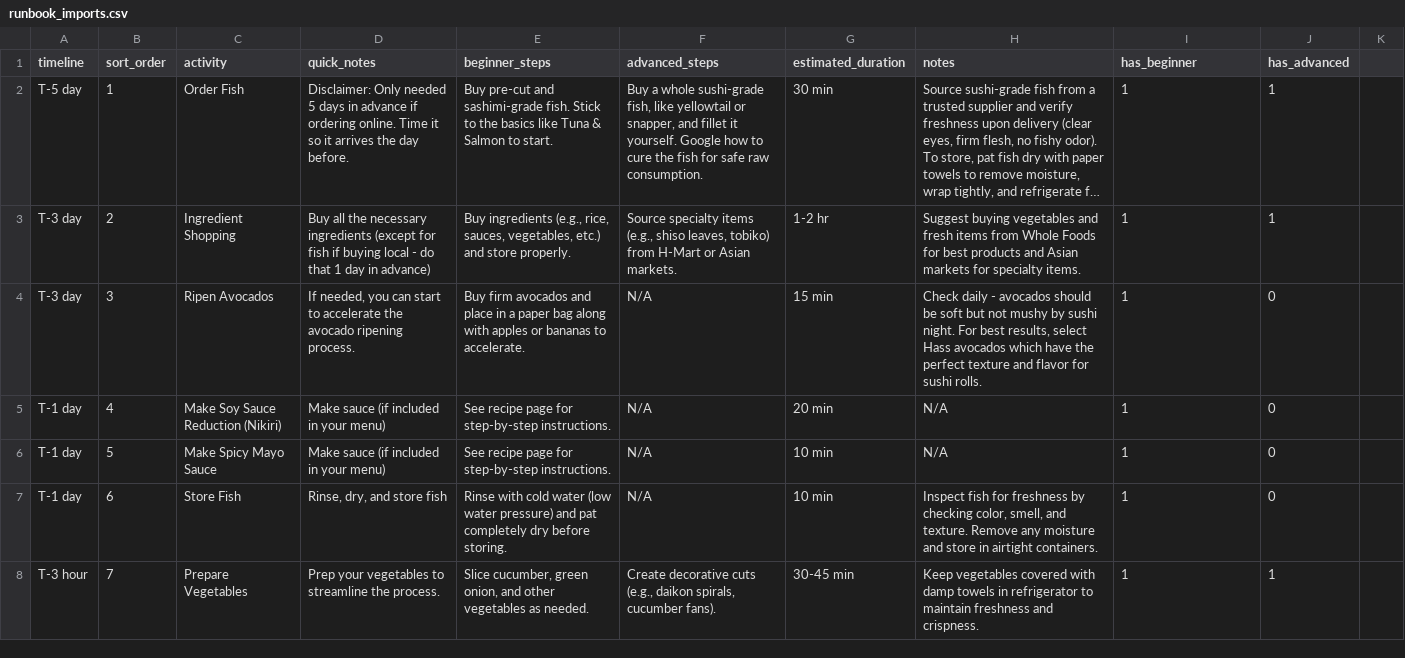
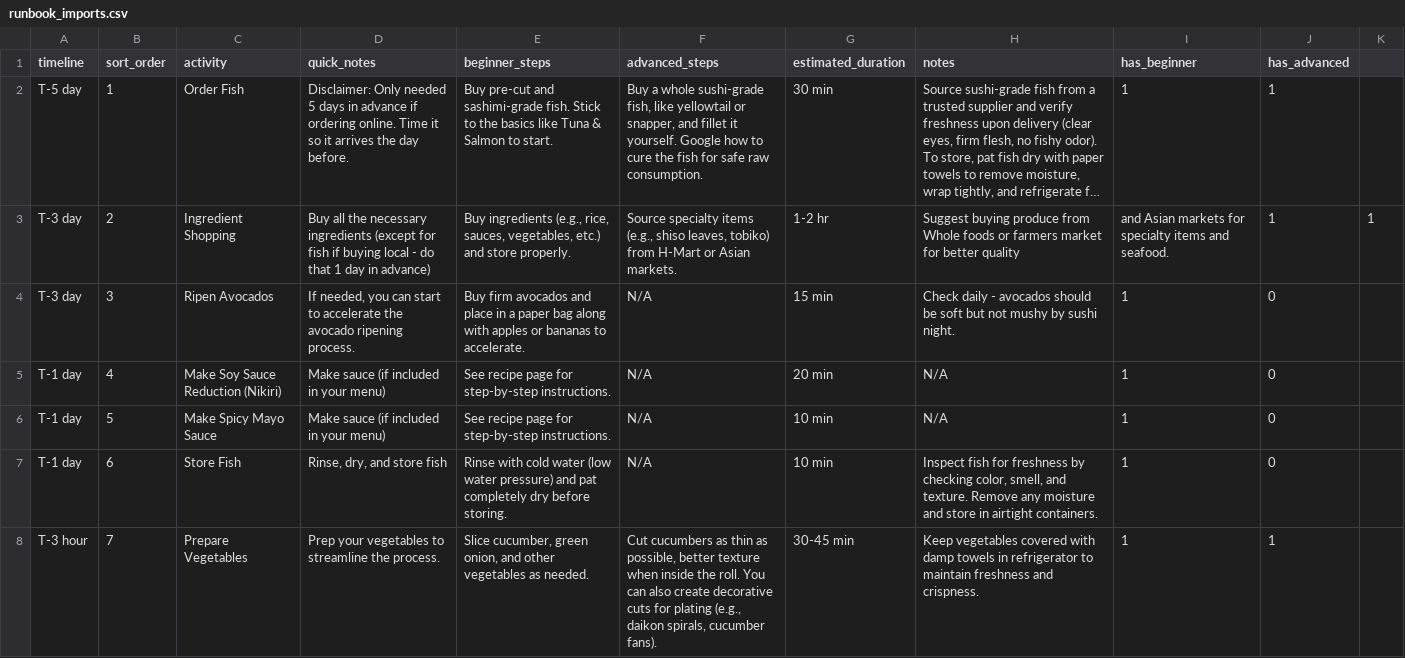
Before and after one commit to CodifiedVibes/sushi-website, a CSV file: import-export/runbook_imports.csv, drawn as a sheet; only a part is shown; long unchanged cells end in …; the diff covers the shown part only; the diff names each change by its address in the sheet, - before the commit and + after, or states it on an @@ line.

Commit message:
Fixed language on runbook page

```diff
--- a/import-export/runbook_imports.csv
+++ b/import-export/runbook_imports.csv
-H3 (notes): Suggest buying vegetables and fresh items from Whole Foods for best products and Asian markets for specialty items.
+H3 (notes): Suggest buying produce from Whole foods or farmers market for better quality
-I3 (has_beginner): 1
+I3 (has_beginner): and Asian markets for specialty items and seafood.
-K3: (empty)
+K3: 1
-H4 (notes): …sushi night. For best results, select Hass avocados which have the perfect texture and flavor for sushi rolls.
+H4 (notes): …sushi night.
-F8 (advanced_steps): Create decorative cuts (e.g., daikon…
+F8 (advanced_steps): Cut cucumbers as thin as possible, better texture when inside the roll. You can also create decorative cuts for plating (e.g., daikon…
```
Also changed, not shown: 10 edited cells elsewhere in this file, 2 other files.
